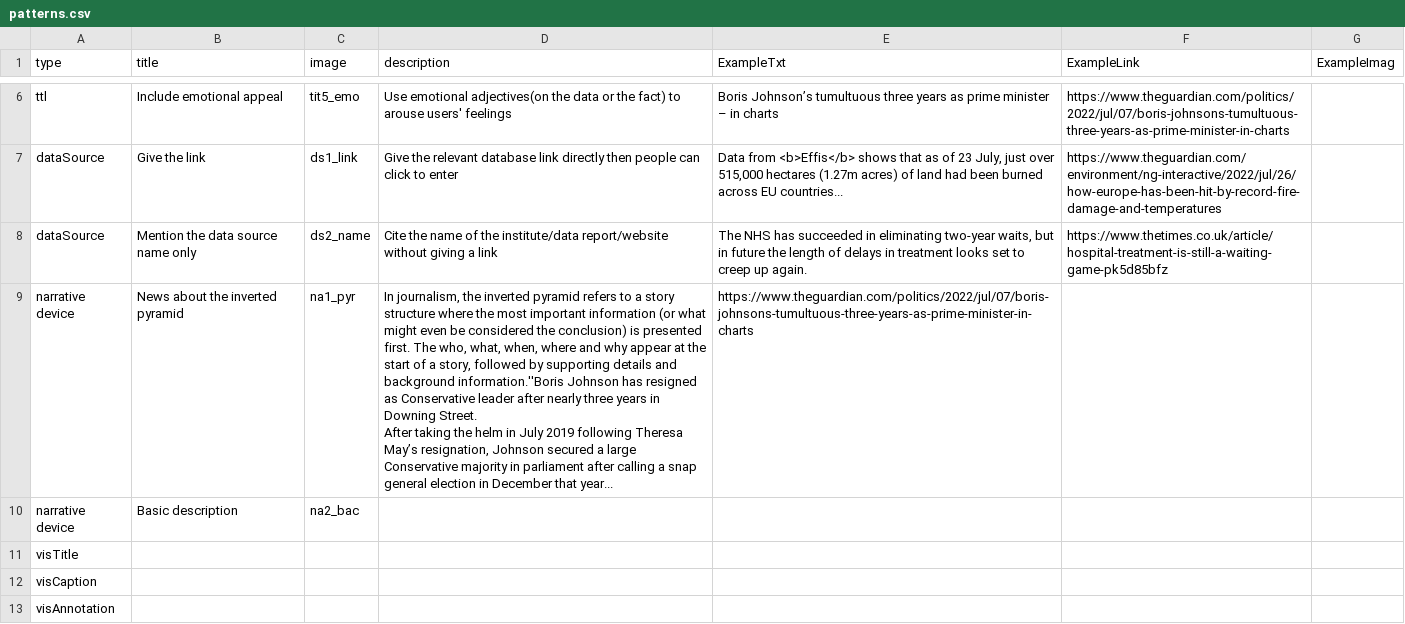
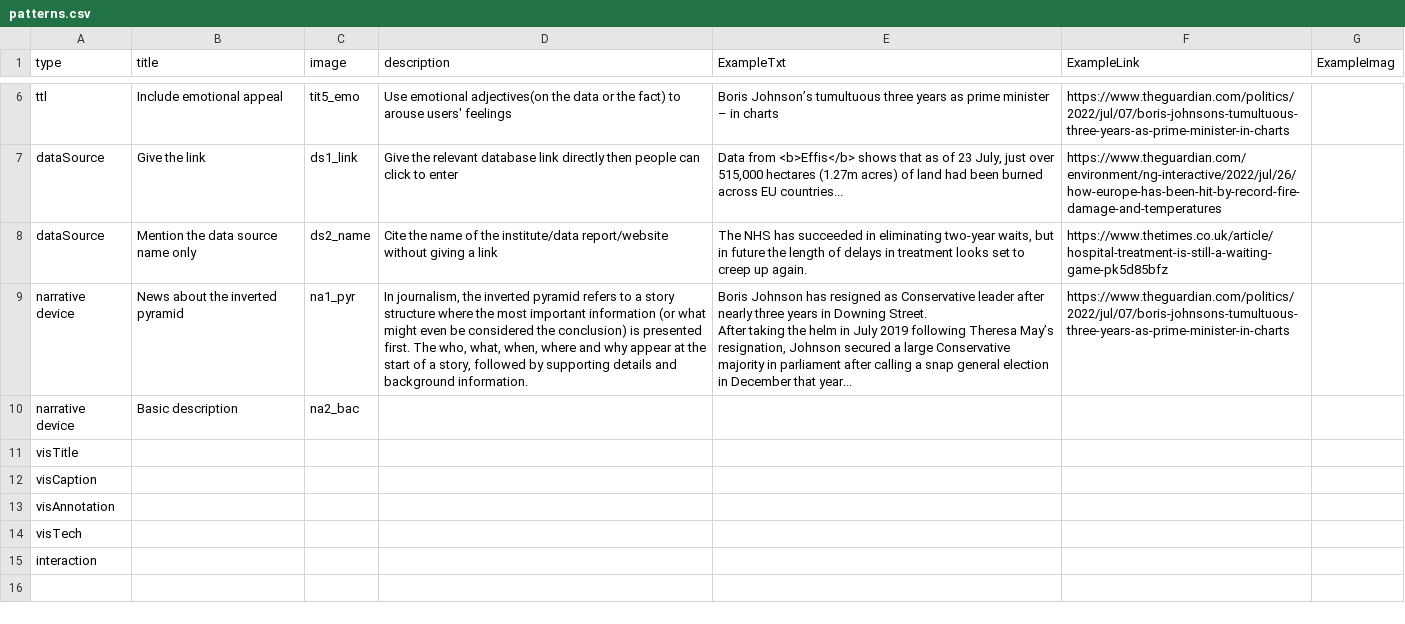
Before and after one commit to datadrivenarticle/datadrivenarticle, a CSV file: patterns.csv, drawn as a sheet; only a part is shown, gaps mark what is left out; the shorter side is filled out with more unchanged rows.

Commit message:
Update patterns.csv

```diff
--- a/patterns.csv
+++ b/patterns.csv
@@ -8,4 +8,4 @@ dataSource,Give the link,ds1_link,"Give the relevant database link directly then
 dataSource,Mention the data source name only,ds2_name,Cite the name of the institute/data report/website without giving a link,"The NHS has succeeded in eliminating two-year waits, but in future the length of delays in treatment looks set to creep up again.",https://www.thetimes.co.uk/article/hospital-treatment-is-still-a-waiting-game-pk5d85bfz,
-narrative device,News about the inverted pyramid,na1_pyr,"In journalism, the inverted pyramid refers to a story structure where the most important information (or what might even be considered the conclusion) is presented first. The who, what, when, where and why appear at the start of a story, followed by supporting details and background information.''Boris Johnson has resigned as Conservative leader after nearly three years in Downing Street.
-After taking the helm in July 2019 following Theresa May’s resignation, Johnson secured a large Conservative majority in parliament after calling a snap general election in December that year...",https://www.theguardian.com/politics/2022/jul/07/boris-johnsons-tumultuous-three-years-as-prime-minister-in-charts,
+narrative device,News about the inverted pyramid,na1_pyr,"In journalism, the inverted pyramid refers to a story structure where the most important information (or what might even be considered the conclusion) is presented first. The who, what, when, where and why appear at the start of a story, followed by supporting details and background information.","Boris Johnson has resigned as Conservative leader after nearly three years in Downing Street.
+After taking the helm in July 2019 following Theresa May’s resignation, Johnson secured a large Conservative majority in parliament after calling a snap general election in December that year...",https://www.theguardian.com/politics/2022/jul/07/boris-johnsons-tumultuous-three-years-as-prime-minister-in-charts,
 narrative device,Basic description,na2_bac,
```
